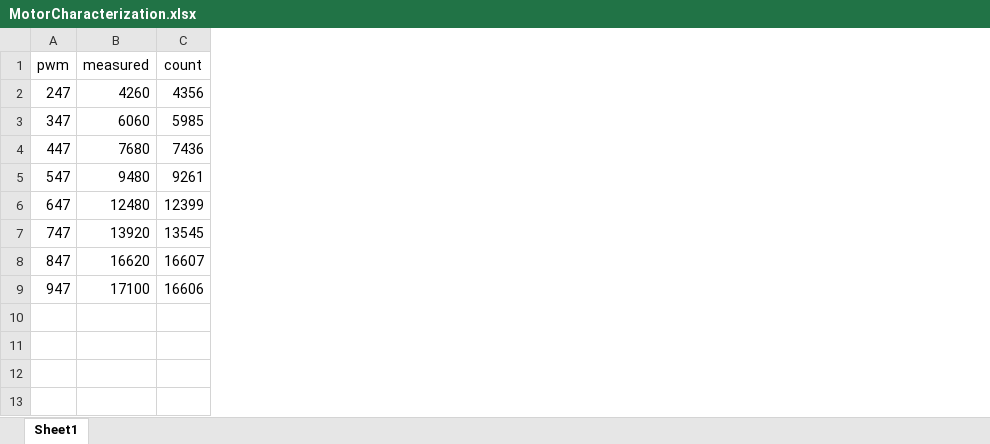
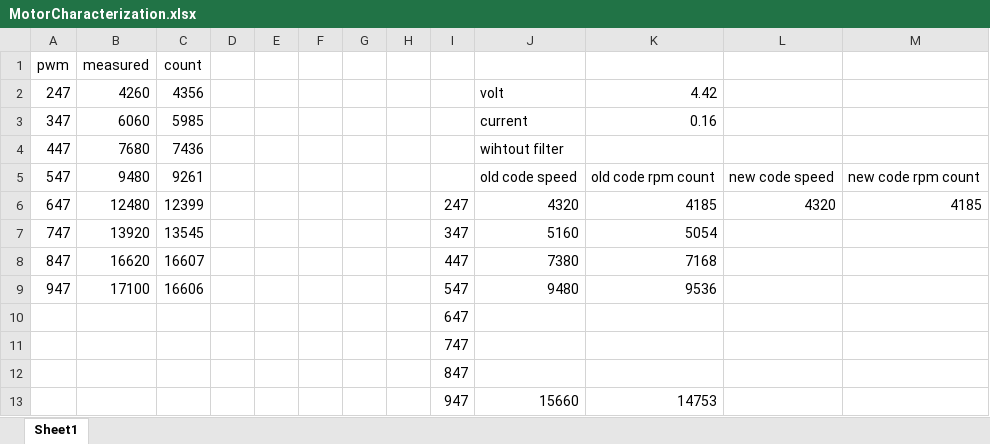
Before and after one commit to mekarim/Cellulo_locomotion, an Excel workbook: MotorCharacterization.xlsx, sheet Sheet1, drawn as a sheet; values as stored, in another font and other column widths than the file's, no borders; charts and pictures not drawn; the diff names each change by its address in the sheet, - before the commit and + after, or states it on an @@ line.

```diff
--- a/MotorCharacterization.xlsx (sheet Sheet1)
+++ b/MotorCharacterization.xlsx (sheet Sheet1)
+column D, empty
+column E, empty
+column F, empty
+column G, empty
+column H, empty
+column I, rows 6-9: 247 | 347 | 447 | 547
+column J, rows 2-9: volt | current | wihtout filter | old code speed | 4320 | 5160 | 7380 | 9480
+column K, rows 2-9: 4.42 | 0.16 |  | old code rpm count | 4185 | 5054 | 7168 | 9536
+column L, rows 5-6: new code speed | 4320
+column M, rows 5-6: new code rpm count | 4185
+row 10:  |  |  |  |  |  |  |  | 647
+row 11:  |  |  |  |  |  |  |  | 747
+row 12:  |  |  |  |  |  |  |  | 847
+row 13:  |  |  |  |  |  |  |  | 947 | 15660 | 14753
```
Also changed, not shown: charts or pictures, 2 other files.
